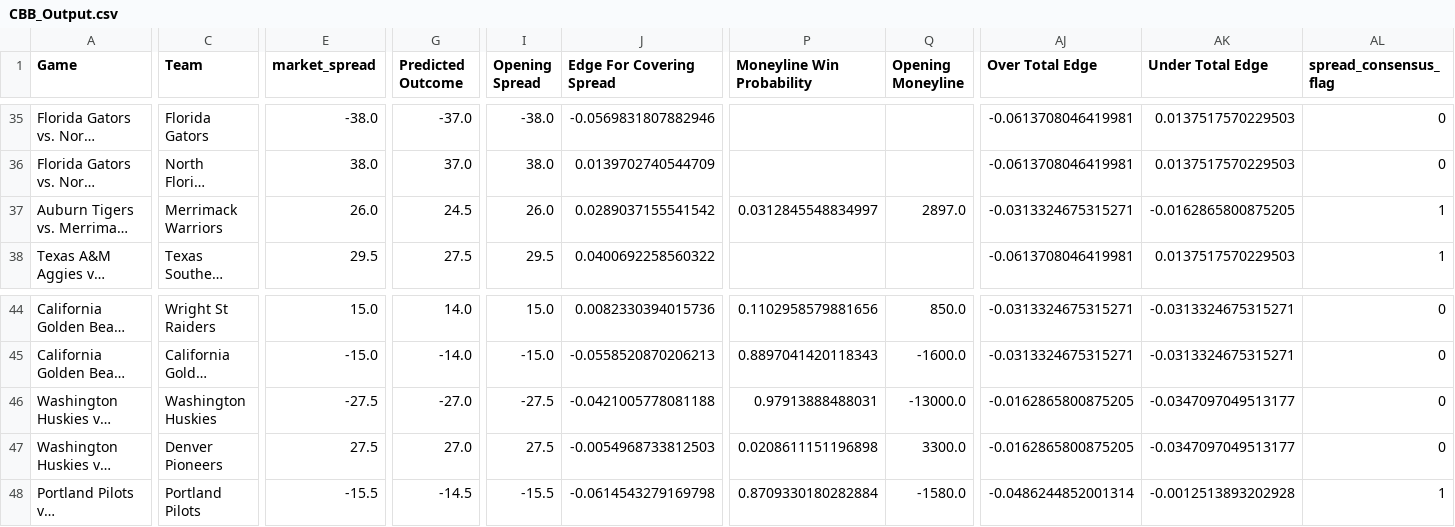
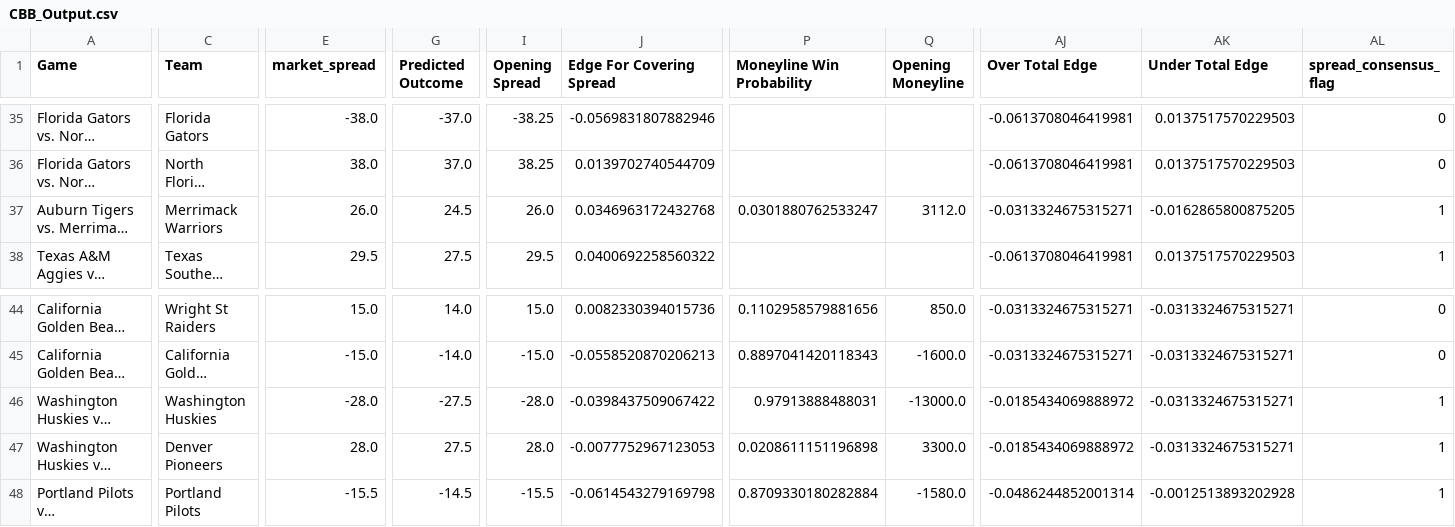
Before and after one commit to trashduty/cbb, a CSV file: CBB_Output.csv, drawn as a sheet; only a part is shown, gaps mark what is left out; long unchanged cells end in …; the diff covers the shown part only; the diff names each change by its address in the sheet, - before the commit and + after, or states it on an @@ line.

```diff
--- a/CBB_Output.csv
+++ b/CBB_Output.csv
-I35 (Opening Spread): -38.0
+I35 (Opening Spread): -38.25
-I36 (Opening Spread): 38.0
+I36 (Opening Spread): 38.25
-J37 (Edge For Covering Spread): 0.0289037155541542
+J37 (Edge For Covering Spread): 0.0346963172432768
-P37 (Moneyline Win Probability): 0.0312845548834997
+P37 (Moneyline Win Probability): 0.0301880762533247
-Q37 (Opening Moneyline): 2897.0
+Q37 (Opening Moneyline): 3112.0
-E46 (market_spread): -27.5
+E46 (market_spread): -28.0
-G46 (Predicted Outcome): -27.0
+G46 (Predicted Outcome): -27.5
-I46 (Opening Spread): -27.5
+I46 (Opening Spread): -28.0
-J46 (Edge For Covering Spread): -0.0421005778081188
+J46 (Edge For Covering Spread): -0.0398437509067422
-AJ46:AJ47 (Over Total Edge): -0.0162865800875205
+AJ46:AJ47 (Over Total Edge): -0.0185434069888972
-AK46:AK47 (Under Total Edge): -0.0347097049513177
+AK46:AK47 (Under Total Edge): -0.0313324675315271
-AL46:AL47 (spread_consensus_flag): 0
+AL46:AL47 (spread_consensus_flag): 1
-E47 (market_spread): 27.5
+E47 (market_spread): 28.0
-G47 (Predicted Outcome): 27.0
+G47 (Predicted Outcome): 27.5
-I47 (Opening Spread): 27.5
+I47 (Opening Spread): 28.0
-J47 (Edge For Covering Spread): -0.0054968733812503
+J47 (Edge For Covering Spread): -0.0077752967123053
```
Also changed, not shown: 88 edited cells elsewhere in this file.
